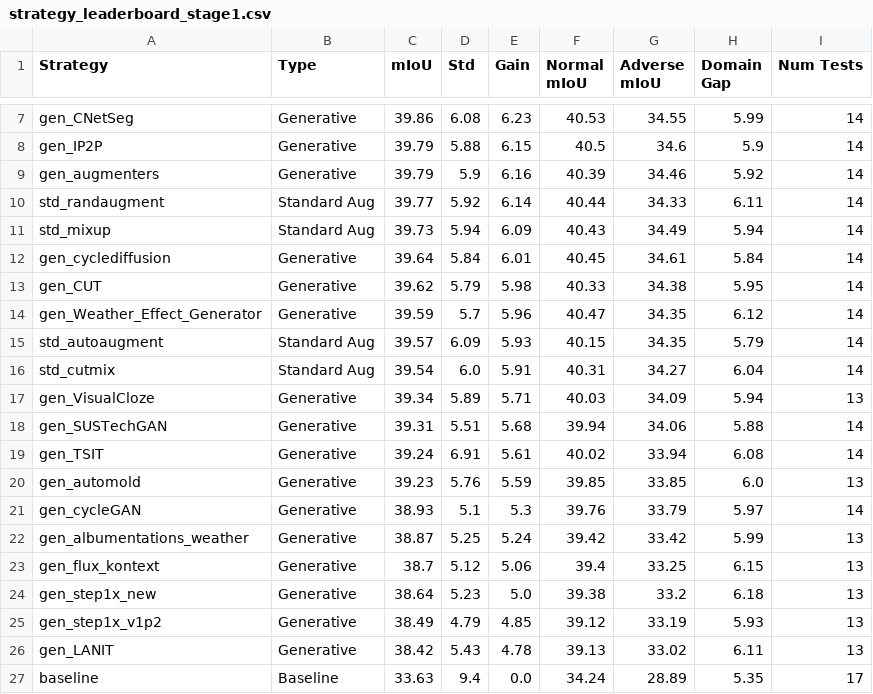
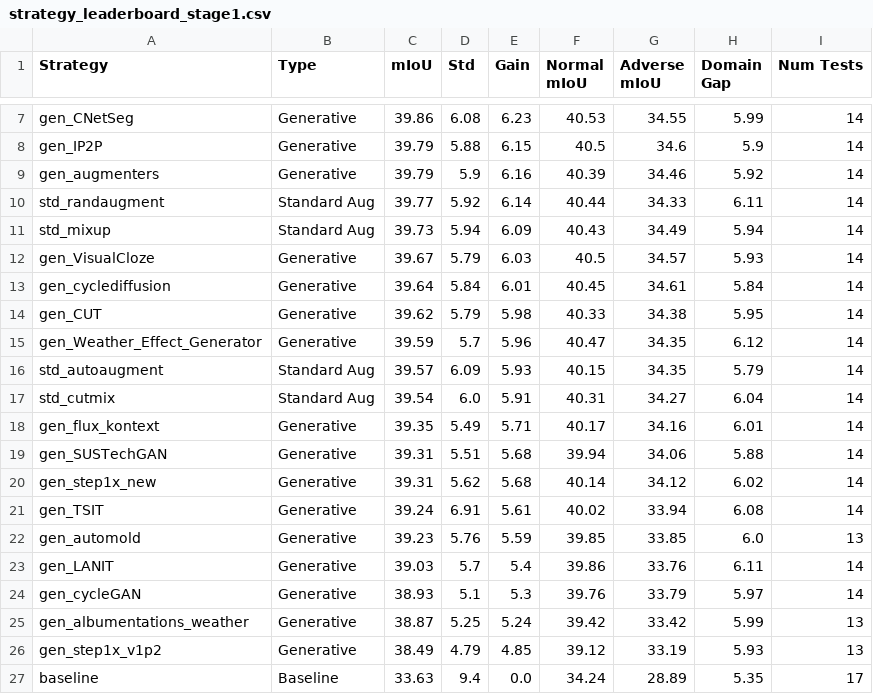
Before and after one commit to carhartt21/PROVE, a CSV file: result_figures/leaderboard/strategy_leaderboard_stage1.csv, drawn as a sheet; only a part is shown, gaps mark what is left out; removed rows and columns are numbered as before the commit, all else as after; the diff names each change by its address in the sheet, - before the commit and + after, or states it on an @@ line.

```diff
--- a/result_figures/leaderboard/strategy_leaderboard_stage1.csv
+++ b/result_figures/leaderboard/strategy_leaderboard_stage1.csv
+row 12: gen_VisualCloze | Generative | 39.67 | 5.79 | 6.03 | 40.5 | 34.57 | 5.93 | 14
-row 17: gen_VisualCloze | Generative | 39.34 | 5.89 | 5.71 | 40.03 | 34.09 | 5.94 | 13
+row 18: gen_flux_kontext | Generative | 39.35 | 5.49 | 5.71 | 40.17 | 34.16 | 6.01 | 14
+row 20: gen_step1x_new | Generative | 39.31 | 5.62 | 5.68 | 40.14 | 34.12 | 6.02 | 14
+row 23: gen_LANIT | Generative | 39.03 | 5.7 | 5.4 | 39.86 | 33.76 | 6.11 | 14
-row 23: gen_flux_kontext | Generative | 38.7 | 5.12 | 5.06 | 39.4 | 33.25 | 6.15 | 13
-row 24: gen_step1x_new | Generative | 38.64 | 5.23 | 5.0 | 39.38 | 33.2 | 6.18 | 13
-row 26: gen_LANIT | Generative | 38.42 | 5.43 | 4.78 | 39.13 | 33.02 | 6.11 | 13
```
Also changed, not shown: result_figures/leaderboard/per_dataset_breakdown_cityscapes_gen.csv, result_figures/leaderboard/per_dataset_breakdown_stage1.csv, 24 other files.
